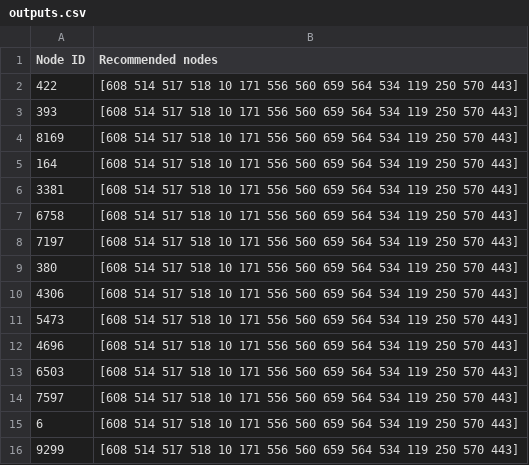
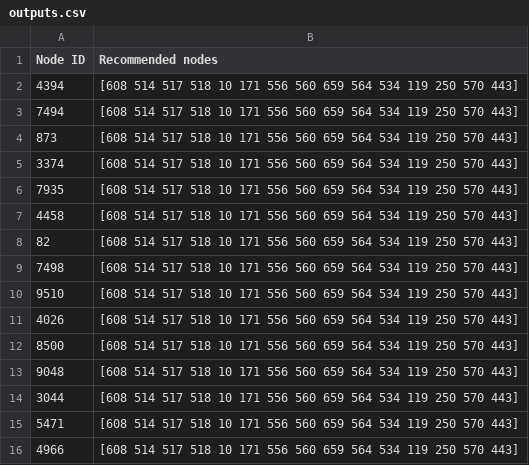
Before and after one commit to peishanwang/pdp-Team, a CSV file: TeamAssignment6/outputs.csv, drawn as a sheet.

```diff
--- a/TeamAssignment6/outputs.csv
+++ b/TeamAssignment6/outputs.csv
@@ -1,16 +1,16 @@
 Node ID, Recommended nodes
-422, [608 514 517 518 10 171 556 560 659 564 534 119 250 570 443]
-393, [608 514 517 518 10 171 556 560 659 564 534 119 250 570 443]
-8169, [608 514 517 518 10 171 556 560 659 564 534 119 250 570 443]
-164, [608 514 517 518 10 171 556 560 659 564 534 119 250 570 443]
-3381, [608 514 517 518 10 171 556 560 659 564 534 119 250 570 443]
-6758, [608 514 517 518 10 171 556 560 659 564 534 119 250 570 443]
-7197, [608 514 517 518 10 171 556 560 659 564 534 119 250 570 443]
-380, [608 514 517 518 10 171 556 560 659 564 534 119 250 570 443]
-4306, [608 514 517 518 10 171 556 560 659 564 534 119 250 570 443]
-5473, [608 514 517 518 10 171 556 560 659 564 534 119 250 570 443]
-4696, [608 514 517 518 10 171 556 560 659 564 534 119 250 570 443]
-6503, [608 514 517 518 10 171 556 560 659 564 534 119 250 570 443]
-7597, [608 514 517 518 10 171 556 560 659 564 534 119 250 570 443]
-6, [608 514 517 518 10 171 556 560 659 564 534 119 250 570 443]
-9299, [608 514 517 518 10 171 556 560 659 564 534 119 250 570 443]
+4394, [608 514 517 518 10 171 556 560 659 564 534 119 250 570 443]
+7494, [608 514 517 518 10 171 556 560 659 564 534 119 250 570 443]
+873, [608 514 517 518 10 171 556 560 659 564 534 119 250 570 443]
+3374, [608 514 517 518 10 171 556 560 659 564 534 119 250 570 443]
+7935, [608 514 517 518 10 171 556 560 659 564 534 119 250 570 443]
+4458, [608 514 517 518 10 171 556 560 659 564 534 119 250 570 443]
+82, [608 514 517 518 10 171 556 560 659 564 534 119 250 570 443]
+7498, [608 514 517 518 10 171 556 560 659 564 534 119 250 570 443]
+9510, [608 514 517 518 10 171 556 560 659 564 534 119 250 570 443]
+4026, [608 514 517 518 10 171 556 560 659 564 534 119 250 570 443]
+8500, [608 514 517 518 10 171 556 560 659 564 534 119 250 570 443]
+9048, [608 514 517 518 10 171 556 560 659 564 534 119 250 570 443]
+3044, [608 514 517 518 10 171 556 560 659 564 534 119 250 570 443]
+5471, [608 514 517 518 10 171 556 560 659 564 534 119 250 570 443]
+4966, [608 514 517 518 10 171 556 560 659 564 534 119 250 570 443]
```
Also changed, not shown: 2 other files.
